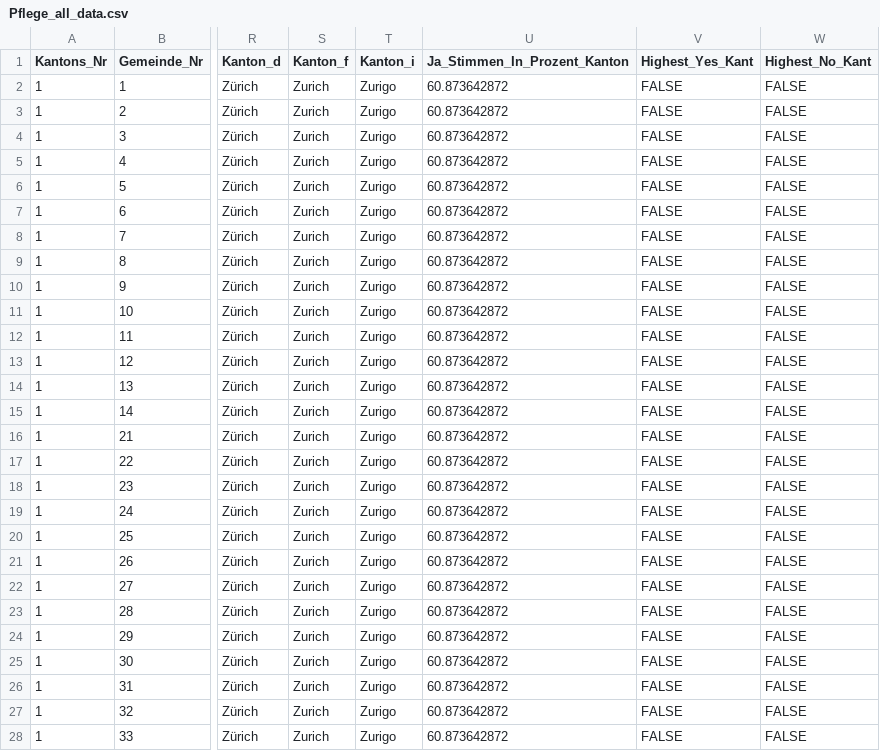
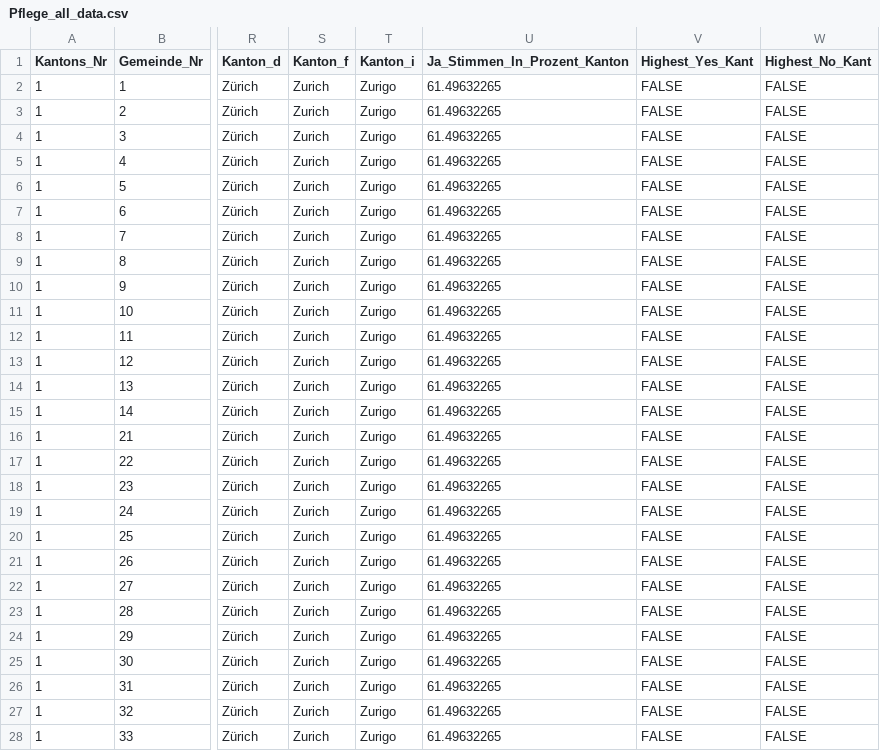
Before and after one commit to awp-finanznachrichten/lena_november2021, a CSV file: Output/Pflege_all_data.csv, drawn as a sheet; only a part is shown, gaps mark what is left out; the diff covers the shown part only; the diff names each change by its address in the sheet, - before the commit and + after, or states it on an @@ line.

```diff
--- a/Output/Pflege_all_data.csv
+++ b/Output/Pflege_all_data.csv
-U2:U28 (Ja_Stimmen_In_Prozent_Kanton): 60.873642872
+U2:U28 (Ja_Stimmen_In_Prozent_Kanton): 61.49632265
```
Also changed, not shown: 166 edited cells elsewhere in this file, Output/Covid_all_data.csv, Output/Covid_dw_kantone.csv, 8 other files.
